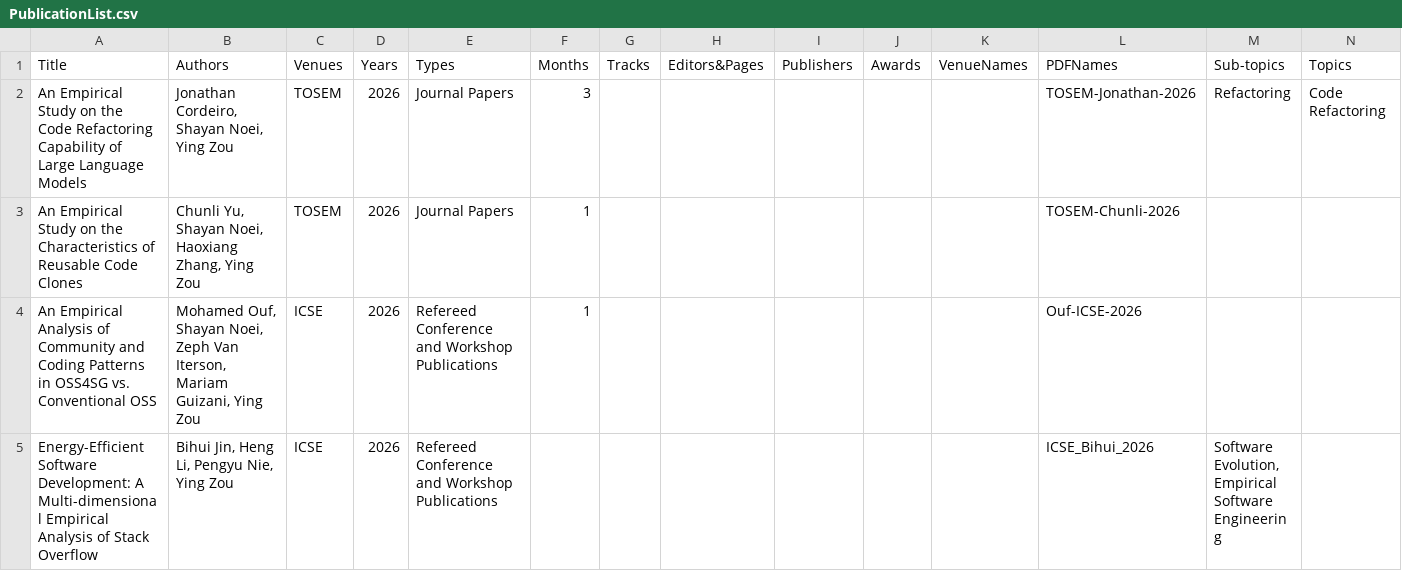
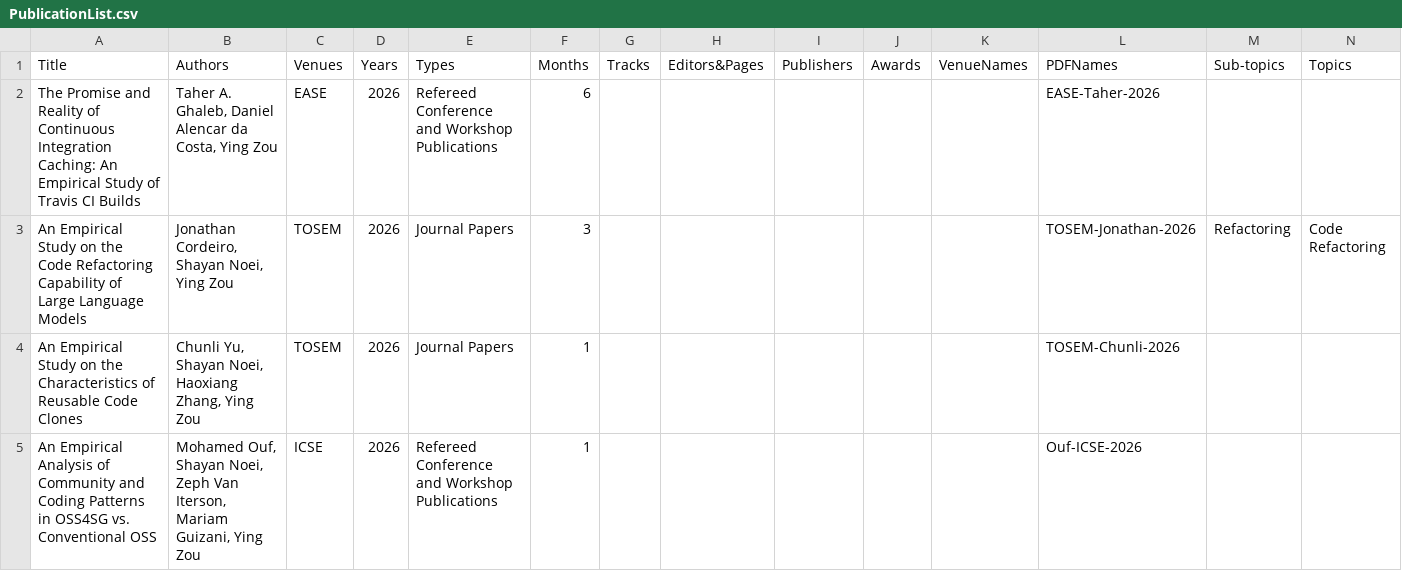
Before and after one commit to seal-queensu/seal-queensu.github.io, a CSV file: publications/PublicationList.csv, drawn as a sheet; only a part is shown; the shorter side is filled out with more unchanged rows; rows hold the shown columns only; the diff names each change by its address in the sheet, - before the commit and + after, or states it on an @@ line.

Commit message:
Update PublicationList.csv

```diff
--- a/publications/PublicationList.csv
+++ b/publications/PublicationList.csv
+row 2: The Promise and Reality of Continuous Integration Caching: An Empirical Study of Travis CI Builds | Taher A. Ghaleb, Daniel Alencar da Costa, Ying Zou | EASE | 2026 | Refereed Conference and Workshop Publications | 6 |  |  |  |  |  | EASE-Taher-2026
```
